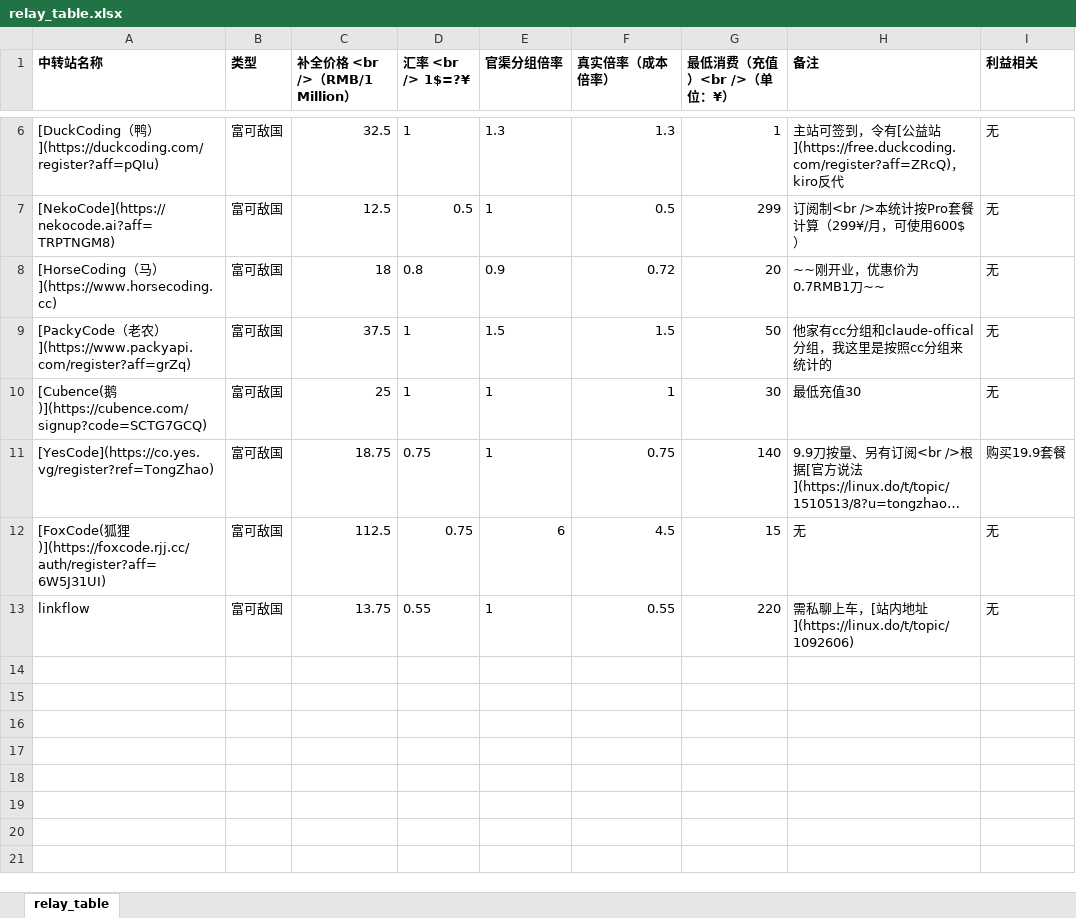
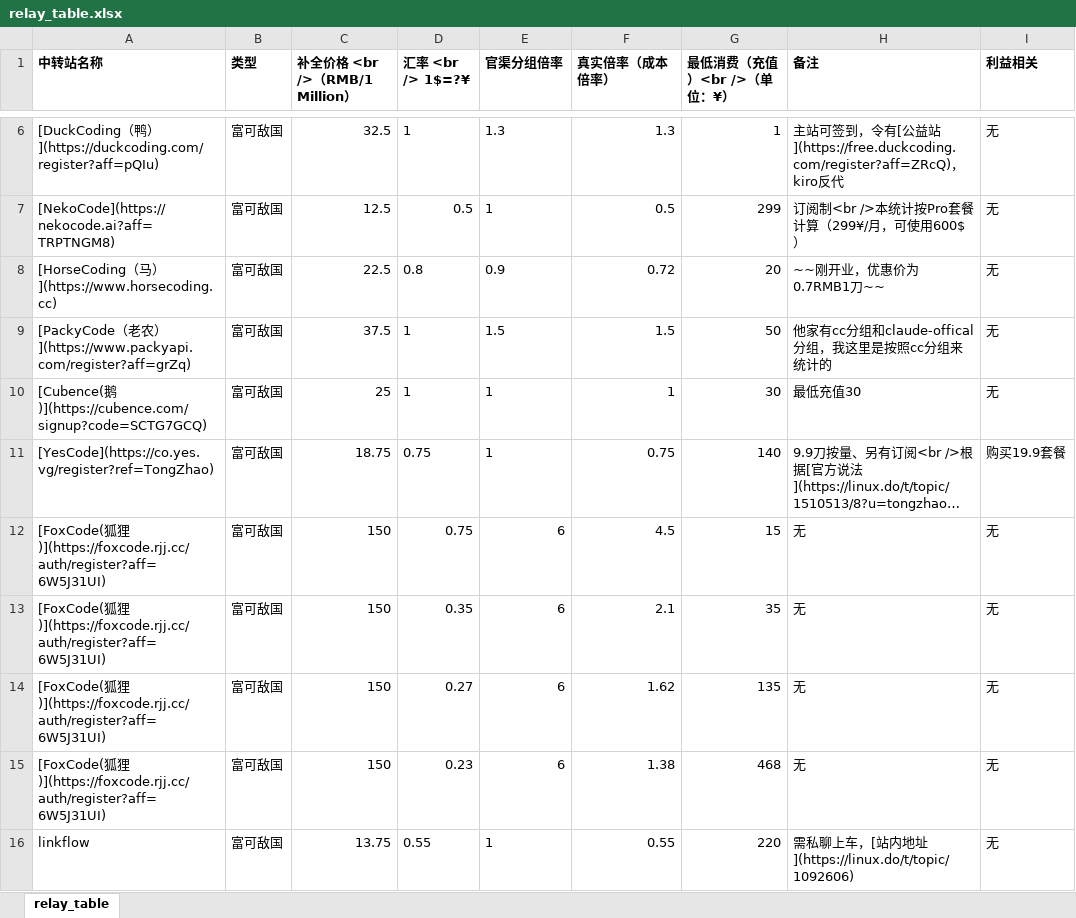
Before and after one commit to Tongzhao9417/price_comparison, an Excel workbook: data/relay_table.xlsx, sheet relay_table, drawn as a sheet; only a part is shown, gaps mark what is left out; long unchanged cells end in …; values as stored, in another font and other column widths than the file's, no borders; the diff names each change by its address in the sheet, - before the commit and + after, or states it on an @@ line.

```diff
--- a/data/relay_table.xlsx (sheet relay_table)
+++ b/data/relay_table.xlsx (sheet relay_table)
-C8 (补全价格 <br />（RMB/1 Million）): 18
+C8 (补全价格 <br />（RMB/1 Million）): 22.5
-C12 (补全价格 <br />（RMB/1 Million）): 112.5
+C12 (补全价格 <br />（RMB/1 Million）): 150
+row 13: [FoxCode(狐狸)](https://foxcode.rjj.cc/auth/register?aff=6W5J31UI) | 富可敌国 | 150 | 0.35 | 6 | 2.1 | 35 | 无 | 无
+row 14: [FoxCode(狐狸)](https://foxcode.rjj.cc/auth/register?aff=6W5J31UI) | 富可敌国 | 150 | 0.27 | 6 | 1.62 | 135 | 无 | 无
+row 15: [FoxCode(狐狸)](https://foxcode.rjj.cc/auth/register?aff=6W5J31UI) | 富可敌国 | 150 | 0.23 | 6 | 1.38 | 468 | 无 | 无
```
Also changed, not shown: formulas that keep their value, 2 other files.
